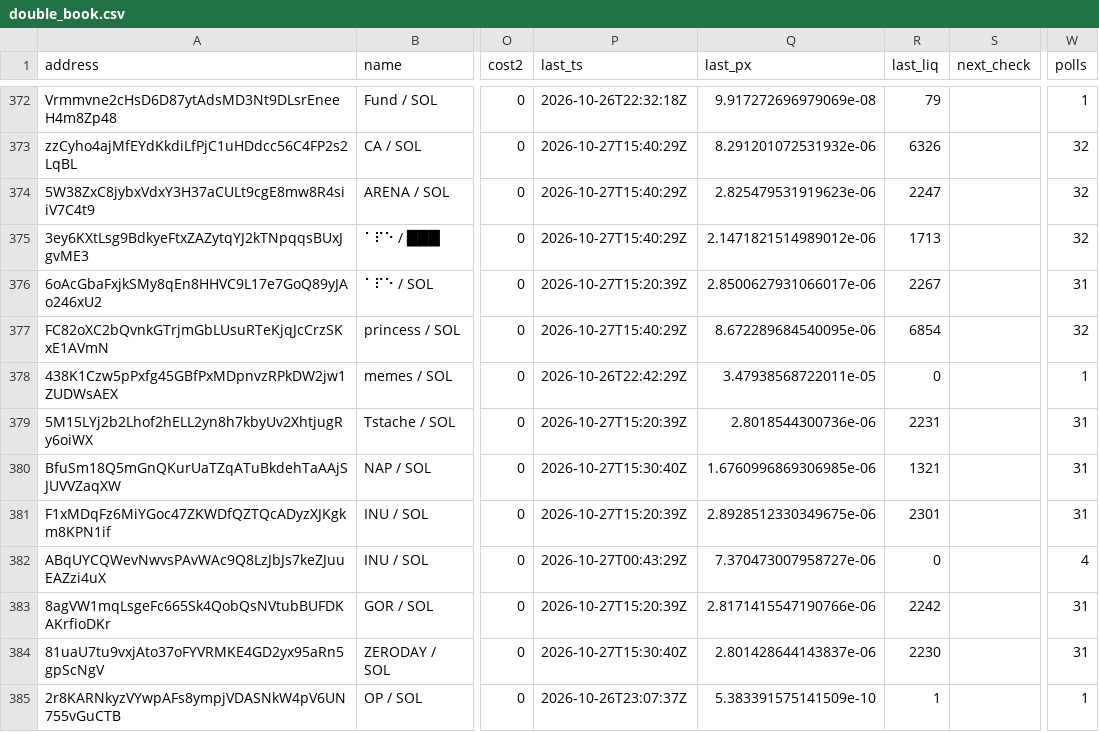
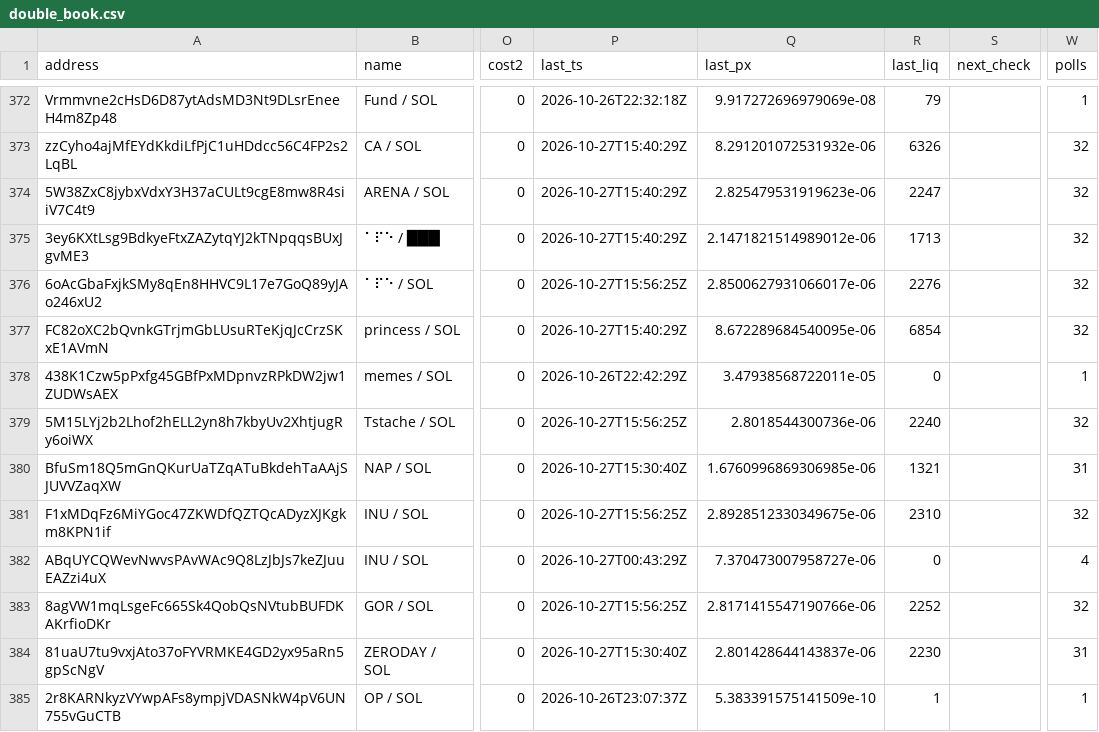
Before and after one commit to westphal03/meme-scanner, a CSV file: data/double_book.csv, drawn as a sheet; only a part is shown, gaps mark what is left out; the diff covers the shown part only; the diff names each change by its address in the sheet, - before the commit and + after, or states it on an @@ line.

```diff
--- a/data/double_book.csv
+++ b/data/double_book.csv
-P376 (last_ts): 2026-10-27T15:20:39Z
+P376 (last_ts): 2026-10-27T15:56:25Z
-R376 (last_liq): 2267
+R376 (last_liq): 2276
-W376 (polls): 31
+W376 (polls): 32
-P379 (last_ts): 2026-10-27T15:20:39Z
+P379 (last_ts): 2026-10-27T15:56:25Z
-R379 (last_liq): 2231
+R379 (last_liq): 2240
-W379 (polls): 31
+W379 (polls): 32
-P381 (last_ts): 2026-10-27T15:20:39Z
+P381 (last_ts): 2026-10-27T15:56:25Z
-R381 (last_liq): 2301
+R381 (last_liq): 2310
-W381 (polls): 31
+W381 (polls): 32
-P383 (last_ts): 2026-10-27T15:20:39Z
+P383 (last_ts): 2026-10-27T15:56:25Z
-R383 (last_liq): 2242
+R383 (last_liq): 2252
-W383 (polls): 31
+W383 (polls): 32
```
Also changed, not shown: 50 edited cells elsewhere in this file, 6 other files.
